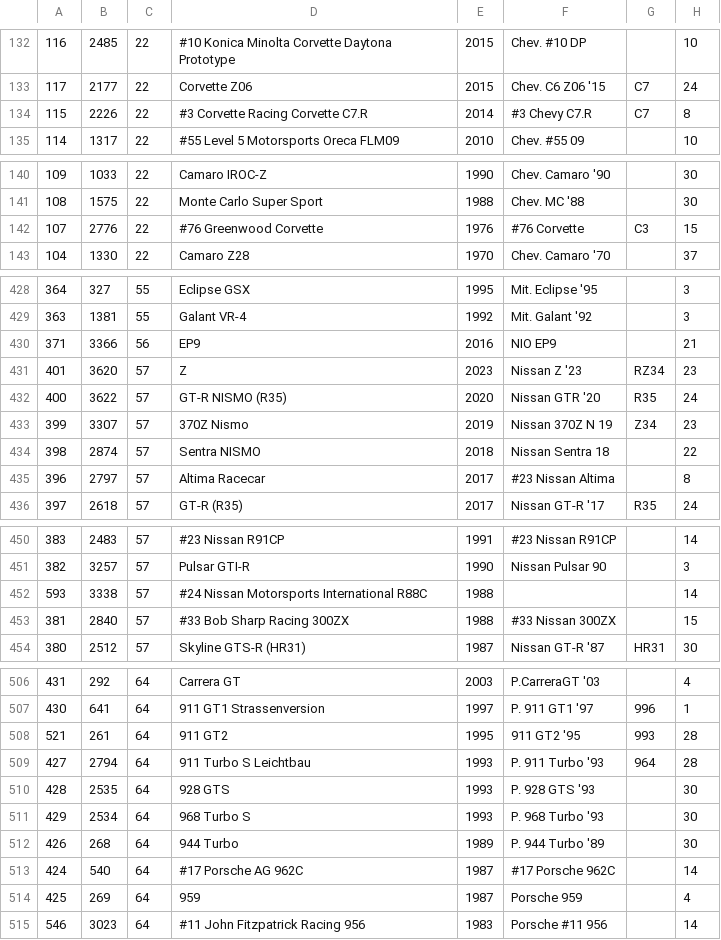
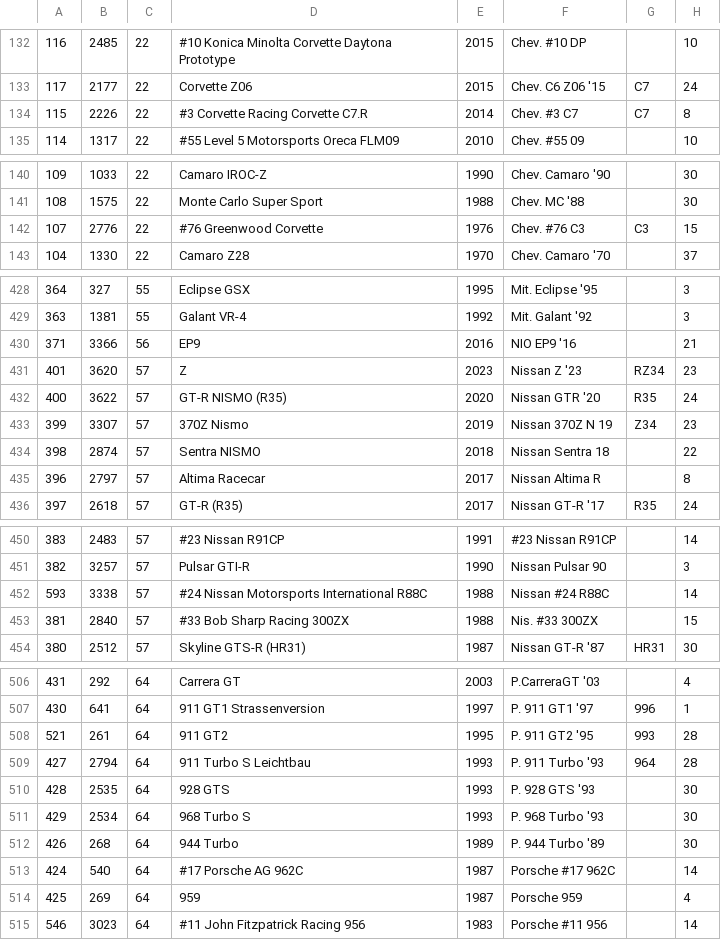
Before and after one commit to AmiralPatate/FM23Data, a CSV file: StandaloneToolbox/data/fm8/models.csv, drawn as a sheet; only a part is shown, gaps mark what is left out; the diff covers the shown part only; the diff names each change by its address in the sheet, - before the commit and + after, or states it on an @@ line.

Commit message:
Nissan R88C

```diff
--- a/StandaloneToolbox/data/fm8/models.csv
+++ b/StandaloneToolbox/data/fm8/models.csv
-F134: #3 Chevy C7.R
+F134: Chev. #3 C7
-F142: #76 Corvette
+F142: Chev. #76 C3
-F430: NIO EP9
+F430: NIO EP9 '16
-F435: #23 Nissan Altima
+F435: Nissan Altima R
-F452: (empty)
+F452: Nissan #24 R88C
-F453: #33 Nissan 300ZX
+F453: Nis. #33 300ZX
-F508: 911 GT2 '95
+F508: P. 911 GT2 '95
-F513: #17 Porsche 962C
+F513: Porsche #17 962C
```
Also changed, not shown: 20 edited cells elsewhere in this file.
